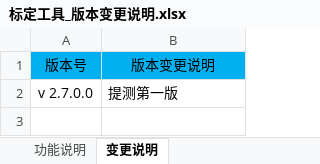
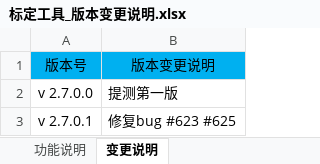
Before and after one commit to imsaux/marktool, an Excel workbook: doc/标定工具_版本变更说明.xlsx, sheet 变更说明, drawn as a sheet; values as stored, in another font and other column widths than the file's, no borders; the diff names each change by its address in the sheet, - before the commit and + after, or states it on an @@ line.

```diff
--- a/doc/标定工具_版本变更说明.xlsx (sheet 变更说明)
+++ b/doc/标定工具_版本变更说明.xlsx (sheet 变更说明)
+row 3: v 2.7.0.1 | 修复bug #623 #625
```
Also changed, not shown: sheet 功能说明, 2 other files.
